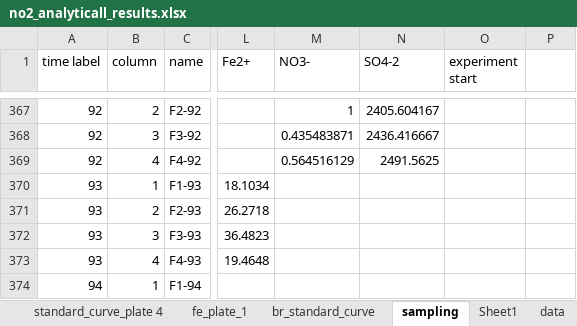
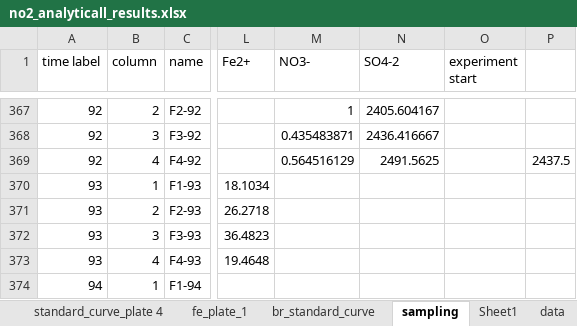
Before and after one commit to vcantarella/FuhrbergerColumns, an Excel workbook: data/exp_raw/no2_analyticall_results.xlsx, sheet sampling, drawn as a sheet; only a part is shown, gaps mark what is left out; values as stored, in another font and other column widths than the file's, no borders; the diff names each change by its address in the sheet, - before the commit and + after, or states it on an @@ line.

```diff
--- a/data/exp_raw/no2_analyticall_results.xlsx (sheet sampling)
+++ b/data/exp_raw/no2_analyticall_results.xlsx (sheet sampling)
-P369: (empty)
+P369: 2437.5
```
Also changed, not shown: 5 other files.
